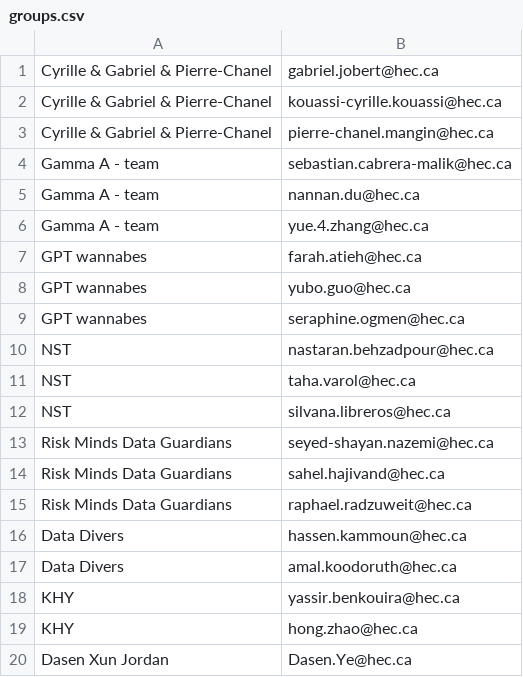
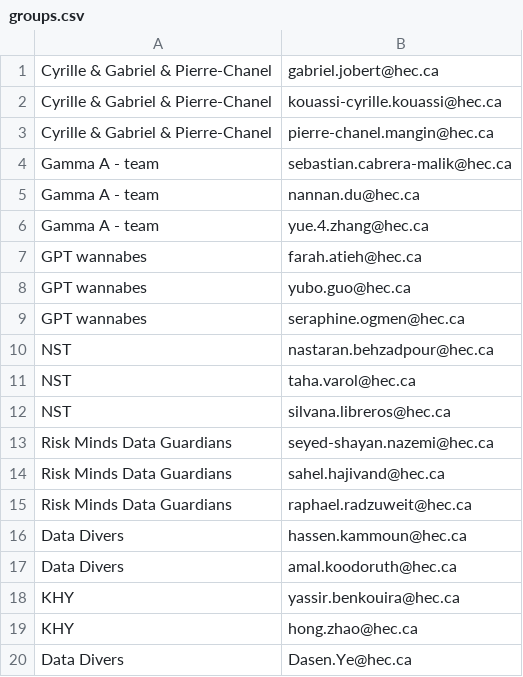
Before and after one commit to davoodwadi/davoodwadi.github.io, a CSV file: groups/groups.csv, drawn as a sheet.

```diff
--- a/groups/groups.csv
+++ b/groups/groups.csv
@@ -19,2 +19,2 @@ KHY,yassir.benkouira@hec.ca
 KHY,hong.zhao@hec.ca
-Dasen Xun Jordan,Dasen.Ye@hec.ca
+Data Divers,Dasen.Ye@hec.ca
```
Also changed, not shown: 20 other files.
